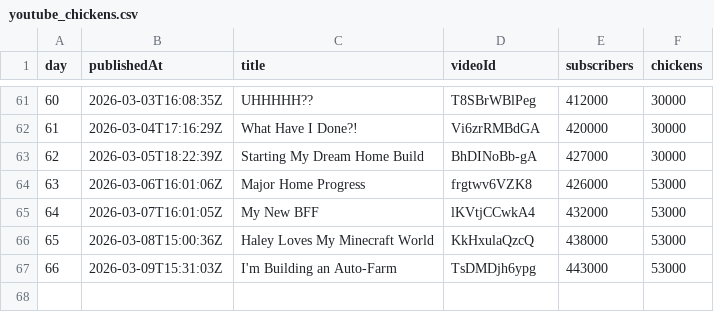
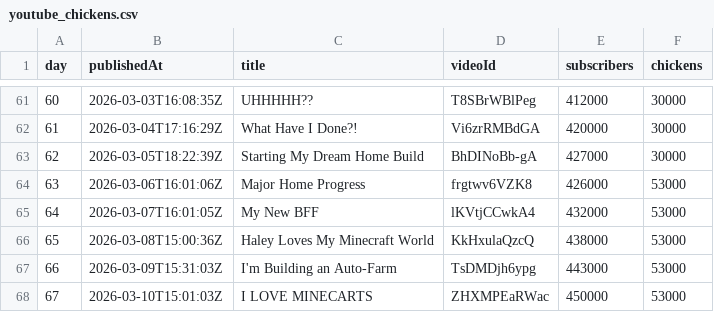
Before and after one commit to AdrianGev/ryan3000-statistics, a CSV file: youtube_chickens.csv, drawn as a sheet; only a part is shown, gaps mark what is left out.

```diff
--- a/youtube_chickens.csv
+++ b/youtube_chickens.csv
@@ -67 +67,2 @@ day,publishedAt,title,videoId,subscribers,chickens
 66,2026-03-09T15:31:03Z,I'm Building an Auto-Farm,TsDMDjh6ypg,443000,53000
+67,2026-03-10T15:01:03Z,I LOVE MINECARTS,ZHXMPEaRWac,450000,53000
```
Also changed, not shown: 1 other file.
